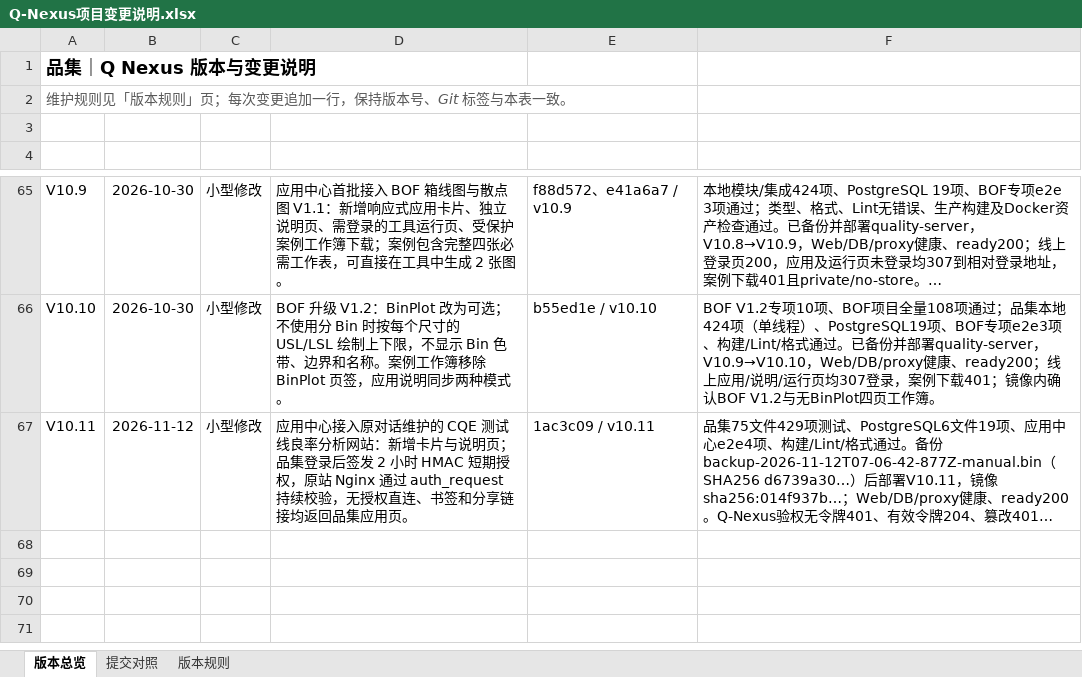
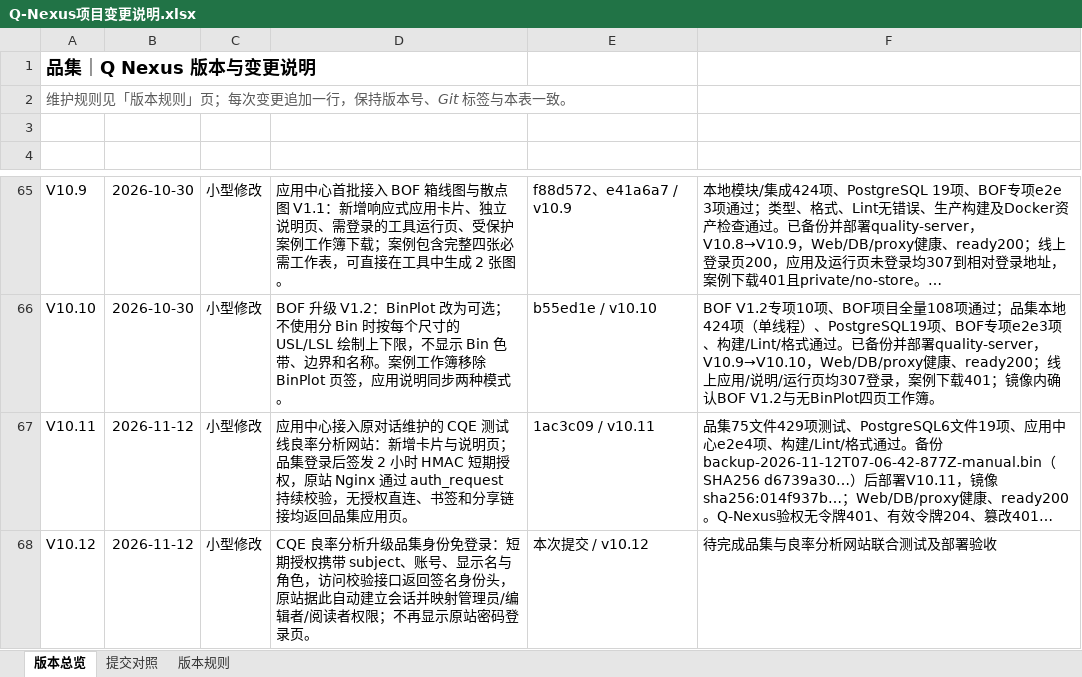
Before and after one commit to profundity-max/quality-homepage, an Excel workbook: Q-Nexus项目变更说明.xlsx, sheet 版本总览, drawn as a sheet; only a part is shown, gaps mark what is left out; long unchanged cells end in …; values as stored, in another font and other column widths than the file's, no borders; the diff names each change by its address in the sheet, - before the commit and + after, or states it on an @@ line.

```diff
--- a/Q-Nexus项目变更说明.xlsx (sheet 版本总览)
+++ b/Q-Nexus项目变更说明.xlsx (sheet 版本总览)
+row 68: V10.12 | 2026-11-12 | 小型修改 | CQE 良率分析升级品集身份免登录：短期授权携带 subject、账号、显示名与角色，访问校验接口返回签名身份头，原站据此自动建立会话并映射管理员/编辑者/阅读者权限；不再显示原站密码登录页。 | 本次提交 / v10.12 | 待完成品集与良率分析网站联合测试及部署验收
```
Also changed, not shown: sheet 提交对照, 13 other files.
